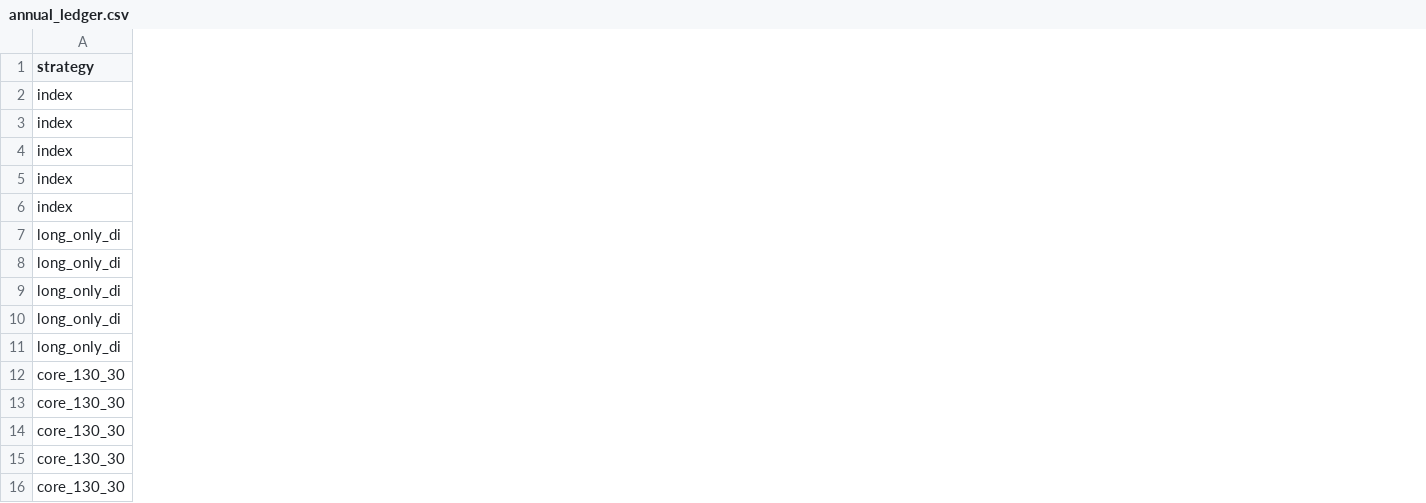
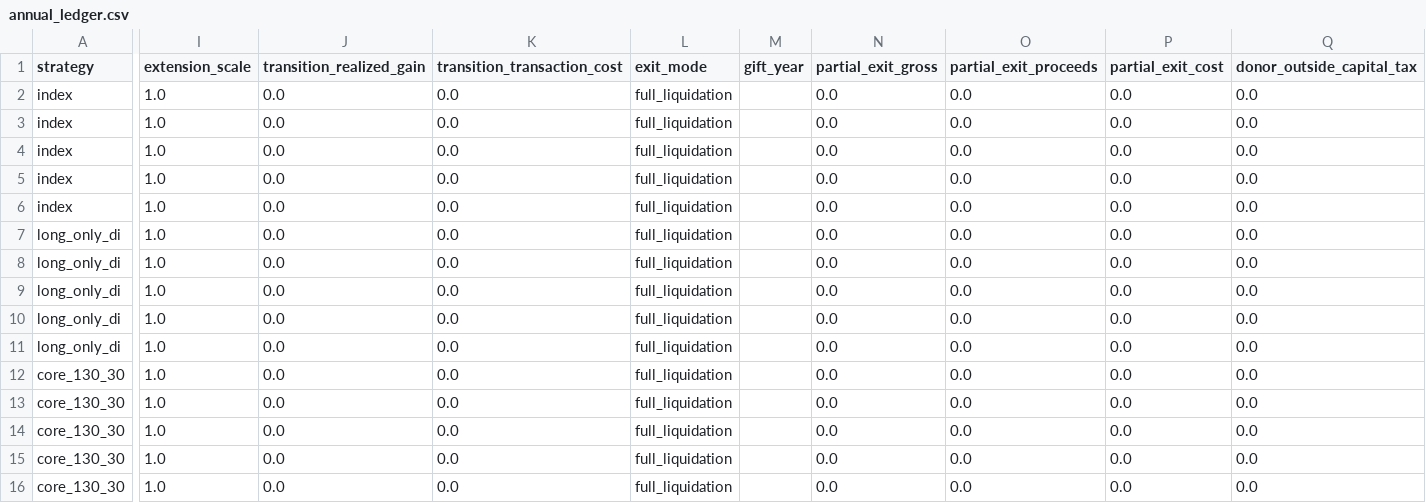
Before and after one commit to yh4051-lab/ieor4511-p107-week6, a CSV file: results/annual_ledger.csv, drawn as a sheet; only a part is shown, gaps mark what is left out; the diff covers the shown part only; the diff names each change by its address in the sheet, - before the commit and + after, or states it on an @@ line.

```diff
--- a/results/annual_ledger.csv
+++ b/results/annual_ledger.csv
+column I (extension_scale), rows 2-16: all 1.0
+column J (transition_realized_gain), rows 2-16: all 0.0
+column K (transition_transaction_cost), rows 2-16: all 0.0
+column L (exit_mode), rows 2-16: all full_liquidation
+column M (gift_year), empty
+column N (partial_exit_gross), rows 2-16: all 0.0
+column O (partial_exit_proceeds), rows 2-16: all 0.0
+column P (partial_exit_cost), rows 2-16: all 0.0
+column Q (donor_outside_capital_tax), rows 2-16: all 0.0
```
Also changed, not shown: 3 added columns elsewhere in this file, data/input_manifest.csv, results/baseline_comparison.csv, 35 other files.
